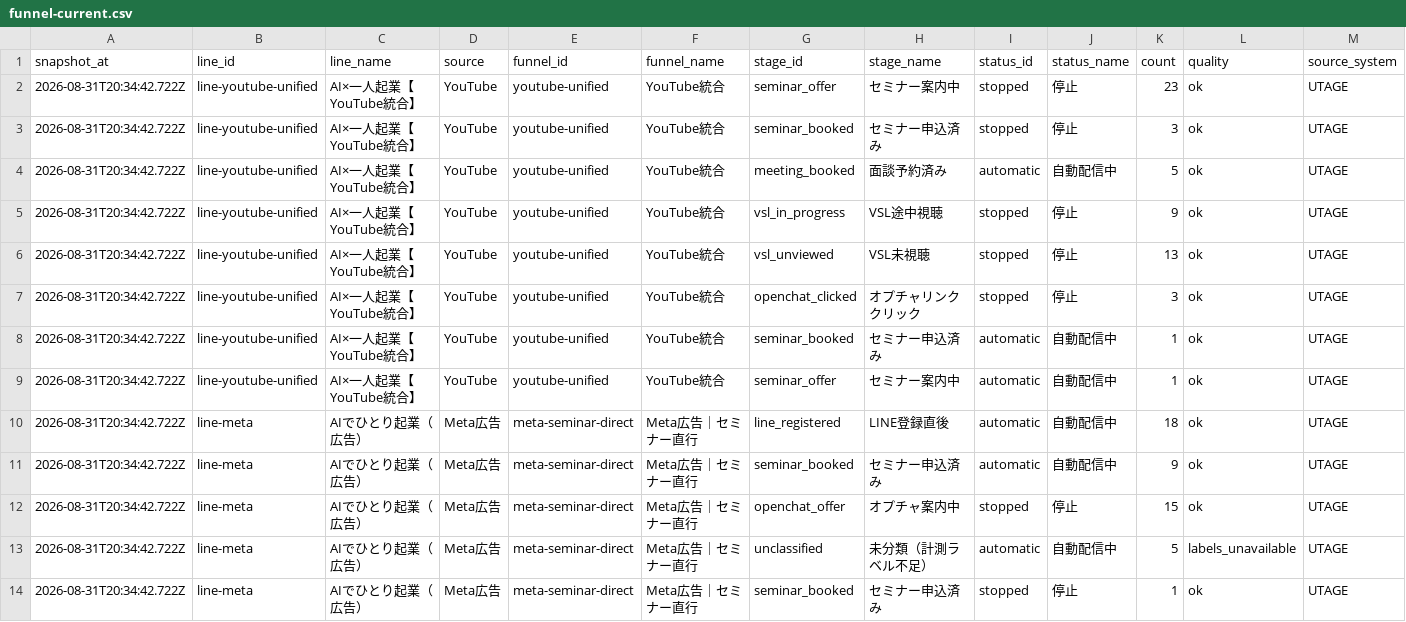
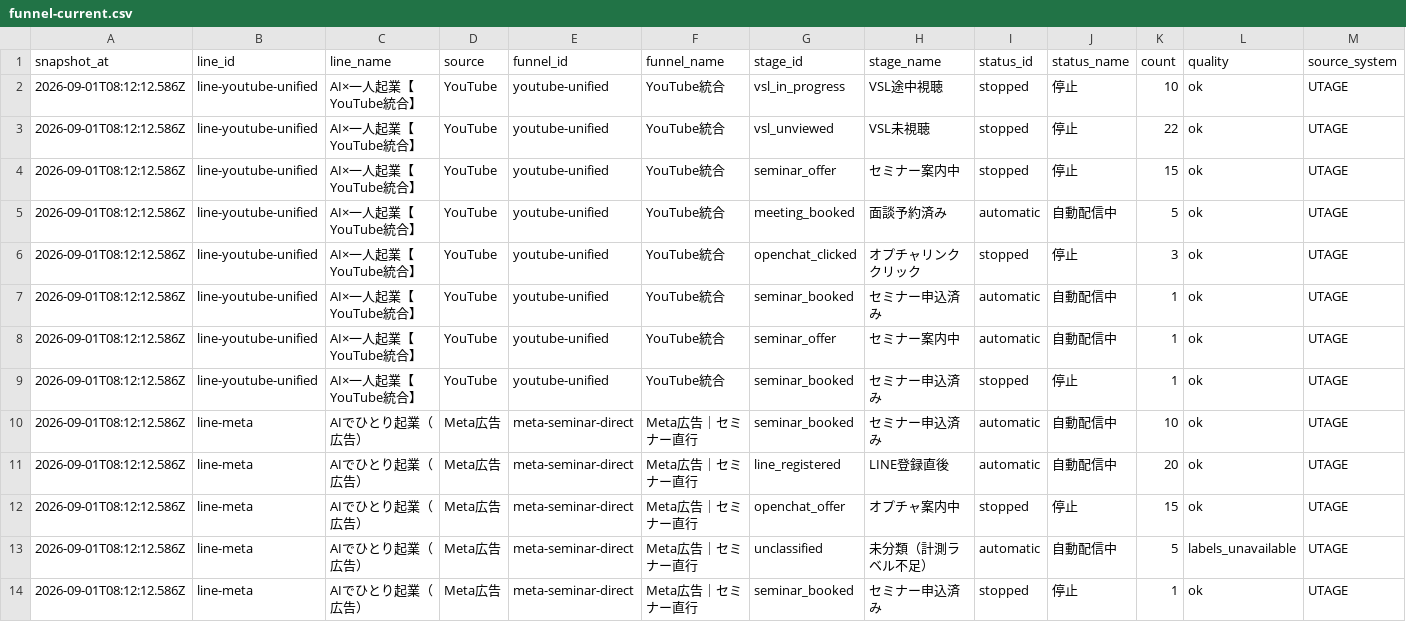
Before and after one commit to puuku0510/suya-youtube-line-dashboard, a CSV file: funnel-current.csv, drawn as a sheet; only a part is shown; the diff covers the shown part only.

```diff
--- a/funnel-current.csv
+++ b/funnel-current.csv
@@ -1,14 +1,14 @@
 snapshot_at,line_id,line_name,source,funnel_id,funnel_name,stage_id,stage_name,status_id,status_name,count,quality,source_system
-2026-08-31T20:34:42.722Z,line-youtube-unified,AI×一人起業【YouTube統合】,YouTube,youtube-unified,YouTube統合,seminar_offer,セミナー案内中,stopped,停止,23,ok,UTAGE
-2026-08-31T20:34:42.722Z,line-youtube-unified,AI×一人起業【YouTube統合】,YouTube,youtube-unified,YouTube統合,seminar_booked,セミナー申込済み,stopped,停止,3,ok,UTAGE
-2026-08-31T20:34:42.722Z,line-youtube-unified,AI×一人起業【YouTube統合】,YouTube,youtube-unified,YouTube統合,meeting_booked,面談予約済み,automatic,自動配信中,5,ok,UTAGE
-2026-08-31T20:34:42.722Z,line-youtube-unified,AI×一人起業【YouTube統合】,YouTube,youtube-unified,YouTube統合,vsl_in_progress,VSL途中視聴,stopped,停止,9,ok,UTAGE
-2026-08-31T20:34:42.722Z,line-youtube-unified,AI×一人起業【YouTube統合】,YouTube,youtube-unified,YouTube統合,vsl_unviewed,VSL未視聴,stopped,停止,13,ok,UTAGE
-2026-08-31T20:34:42.722Z,line-youtube-unified,AI×一人起業【YouTube統合】,YouTube,youtube-unified,YouTube統合,openchat_clicked,オプチャリンククリック,stopped,停止,3,ok,UTAGE
-2026-08-31T20:34:42.722Z,line-youtube-unified,AI×一人起業【YouTube統合】,YouTube,youtube-unified,YouTube統合,seminar_booked,セミナー申込済み,automatic,自動配信中,1,ok,UTAGE
-2026-08-31T20:34:42.722Z,line-youtube-unified,AI×一人起業【YouTube統合】,YouTube,youtube-unified,YouTube統合,seminar_offer,セミナー案内中,automatic,自動配信中,1,ok,UTAGE
-2026-08-31T20:34:42.722Z,line-meta,AIでひとり起業（広告）,Meta広告,meta-seminar-direct,Meta広告｜セミナー直行,line_registered,LINE登録直後,automatic,自動配信中,18,ok,UTAGE
-2026-08-31T20:34:42.722Z,line-meta,AIでひとり起業（広告）,Meta広告,meta-seminar-direct,Meta広告｜セミナー直行,seminar_booked,セミナー申込済み,automatic,自動配信中,9,ok,UTAGE
-2026-08-31T20:34:42.722Z,line-meta,AIでひとり起業（広告）,Meta広告,meta-seminar-direct,Meta広告｜セミナー直行,openchat_offer,オプチャ案内中,stopped,停止,15,ok,UTAGE
-2026-08-31T20:34:42.722Z,line-meta,AIでひとり起業（広告）,Meta広告,meta-seminar-direct,Meta広告｜セミナー直行,unclassified,未分類（計測ラベル不足）,automatic,自動配信中,5,labels_unavailable,UTAGE
-2026-08-31T20:34:42.722Z,line-meta,AIでひとり起業（広告）,Meta広告,meta-seminar-direct,Meta広告｜セミナー直行,seminar_booked,セミナー申込済み,stopped,停止,1,ok,UTAGE
+2026-09-01T08:12:12.586Z,line-youtube-unified,AI×一人起業【YouTube統合】,YouTube,youtube-unified,YouTube統合,vsl_in_progress,VSL途中視聴,stopped,停止,10,ok,UTAGE
+2026-09-01T08:12:12.586Z,line-youtube-unified,AI×一人起業【YouTube統合】,YouTube,youtube-unified,YouTube統合,vsl_unviewed,VSL未視聴,stopped,停止,22,ok,UTAGE
+2026-09-01T08:12:12.586Z,line-youtube-unified,AI×一人起業【YouTube統合】,YouTube,youtube-unified,YouTube統合,seminar_offer,セミナー案内中,stopped,停止,15,ok,UTAGE
+2026-09-01T08:12:12.586Z,line-youtube-unified,AI×一人起業【YouTube統合】,YouTube,youtube-unified,YouTube統合,meeting_booked,面談予約済み,automatic,自動配信中,5,ok,UTAGE
+2026-09-01T08:12:12.586Z,line-youtube-unified,AI×一人起業【YouTube統合】,YouTube,youtube-unified,YouTube統合,openchat_clicked,オプチャリンククリック,stopped,停止,3,ok,UTAGE
+2026-09-01T08:12:12.586Z,line-youtube-unified,AI×一人起業【YouTube統合】,YouTube,youtube-unified,YouTube統合,seminar_booked,セミナー申込済み,automatic,自動配信中,1,ok,UTAGE
+2026-09-01T08:12:12.586Z,line-youtube-unified,AI×一人起業【YouTube統合】,YouTube,youtube-unified,YouTube統合,seminar_offer,セミナー案内中,automatic,自動配信中,1,ok,UTAGE
+2026-09-01T08:12:12.586Z,line-youtube-unified,AI×一人起業【YouTube統合】,YouTube,youtube-unified,YouTube統合,seminar_booked,セミナー申込済み,stopped,停止,1,ok,UTAGE
+2026-09-01T08:12:12.586Z,line-meta,AIでひとり起業（広告）,Meta広告,meta-seminar-direct,Meta広告｜セミナー直行,seminar_booked,セミナー申込済み,automatic,自動配信中,10,ok,UTAGE
+2026-09-01T08:12:12.586Z,line-meta,AIでひとり起業（広告）,Meta広告,meta-seminar-direct,Meta広告｜セミナー直行,line_registered,LINE登録直後,automatic,自動配信中,20,ok,UTAGE
+2026-09-01T08:12:12.586Z,line-meta,AIでひとり起業（広告）,Meta広告,meta-seminar-direct,Meta広告｜セミナー直行,openchat_offer,オプチャ案内中,stopped,停止,15,ok,UTAGE
+2026-09-01T08:12:12.586Z,line-meta,AIでひとり起業（広告）,Meta広告,meta-seminar-direct,Meta広告｜セミナー直行,unclassified,未分類（計測ラベル不足）,automatic,自動配信中,5,labels_unavailable,UTAGE
+2026-09-01T08:12:12.586Z,line-meta,AIでひとり起業（広告）,Meta広告,meta-seminar-direct,Meta広告｜セミナー直行,seminar_booked,セミナー申込済み,stopped,停止,1,ok,UTAGE
```
Also changed, not shown: 1 added row, 1 removed row and 49 edited cells elsewhere in this file, funnel-cohort.csv, funnel-sync-health.csv, 1 other file.
